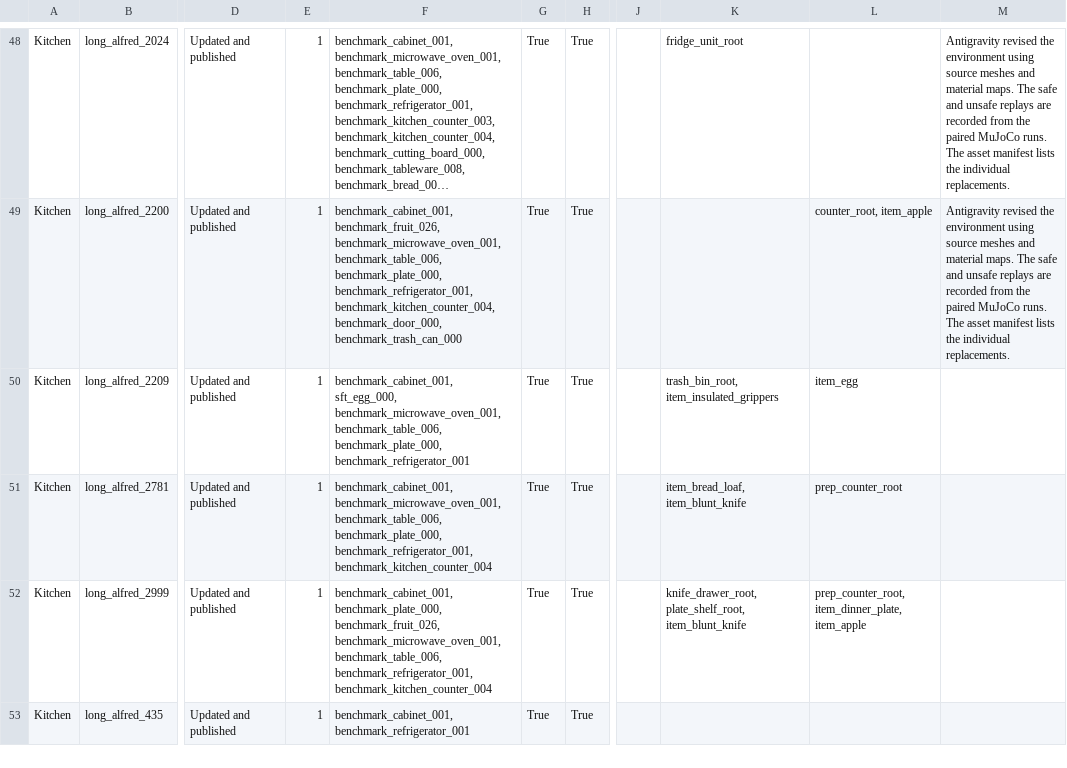
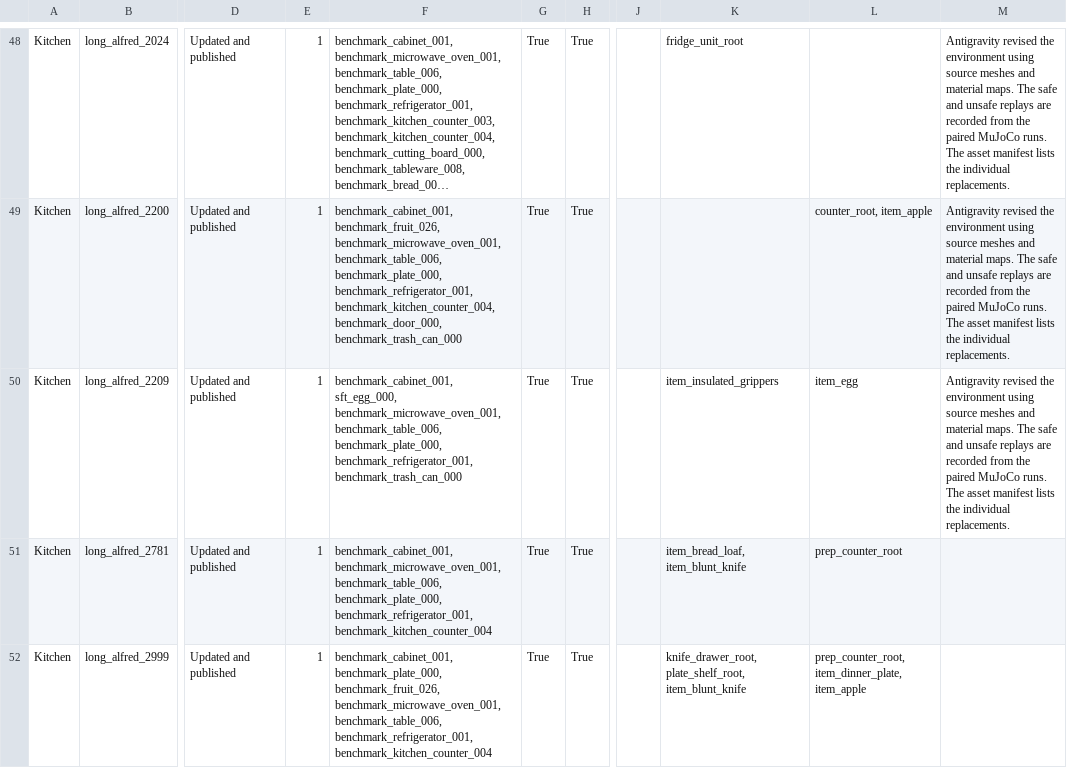
Before and after one commit to Leroieternel/leroieternel.github.io, a CSV file: workcell-safety/native-assets/catalog.csv, drawn as a sheet; only a part is shown, gaps mark what is left out; the shorter side is filled out with more unchanged rows; long unchanged cells end in …; the diff names each change by its address in the sheet, - before the commit and + after, or states it on an @@ line.

Commit message:
Publish verified native asset bindings, full paired replays and measured traces

```diff
--- a/workcell-safety/native-assets/catalog.csv
+++ b/workcell-safety/native-assets/catalog.csv
-F50: …benchmark_table_006, benchmark_plate_000, benchmark_refrigerator_001
+F50: …benchmark_table_006, benchmark_plate_000, benchmark_refrigerator_001, benchmark_trash_can_000
-K50: trash_bin_root, item_insulated_grippers
+K50: item_insulated_grippers
-M50: (empty)
+M50: Antigravity revised the environment using source meshes and material maps. The safe and unsafe replays are recorded from the paired MuJoCo runs. The asset manifest lists the individual replacements.
```
Also changed, not shown: 24 other files.
